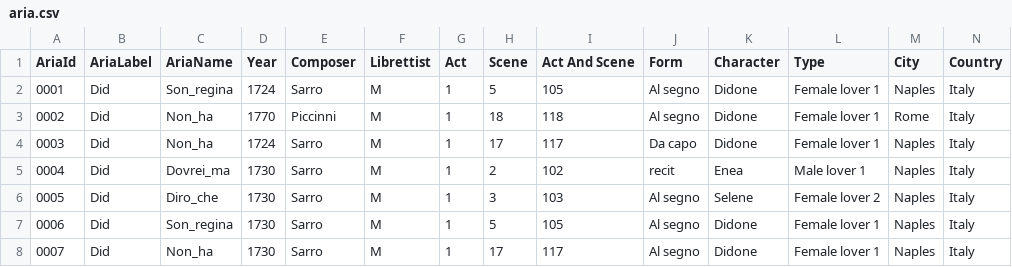
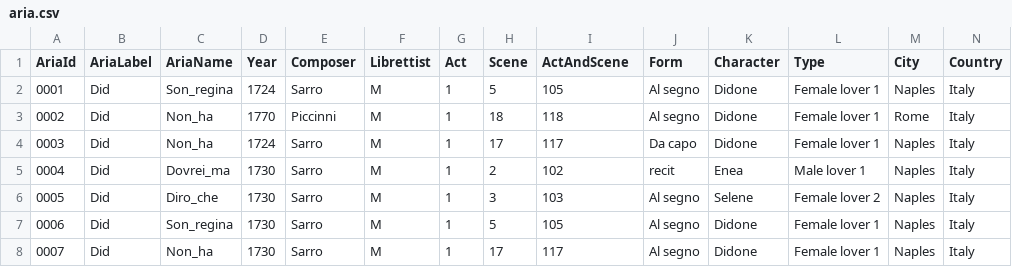
Before and after one commit to DIDONEproject/musif, a CSV file: metadata/score/aria.csv, drawn as a sheet; only a part is shown.

```diff
--- a/metadata/score/aria.csv
+++ b/metadata/score/aria.csv
@@ -1,2 +1,2 @@
-AriaId,AriaLabel,AriaName,Year,Composer,Librettist,Act,Scene,Act And Scene,Form,Character,Type,City,Country
+AriaId,AriaLabel,AriaName,Year,Composer,Librettist,Act,Scene,ActAndScene,Form,Character,Type,City,Country
 0001,Did,Son_regina,1724,Sarro,M,1,5,105,Al segno,Didone,Female lover 1,Naples,Italy
```
Also changed, not shown: metadata/score/clefs.csv, 9 other files.
